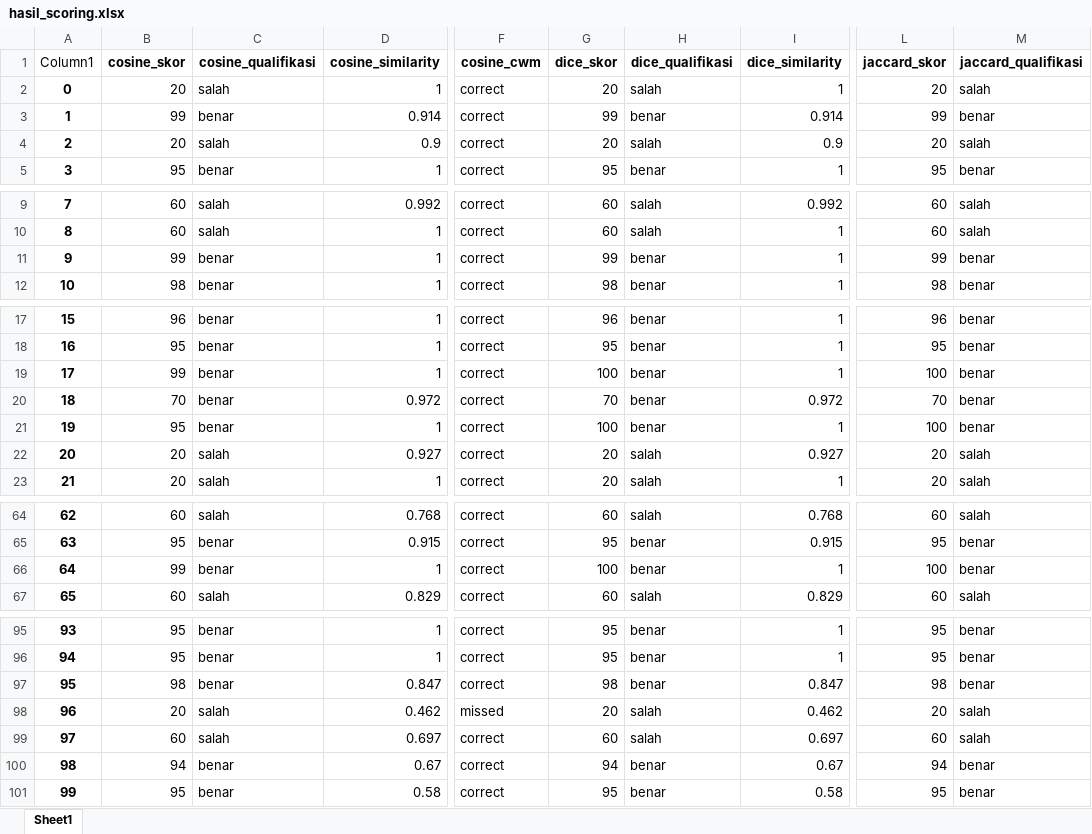
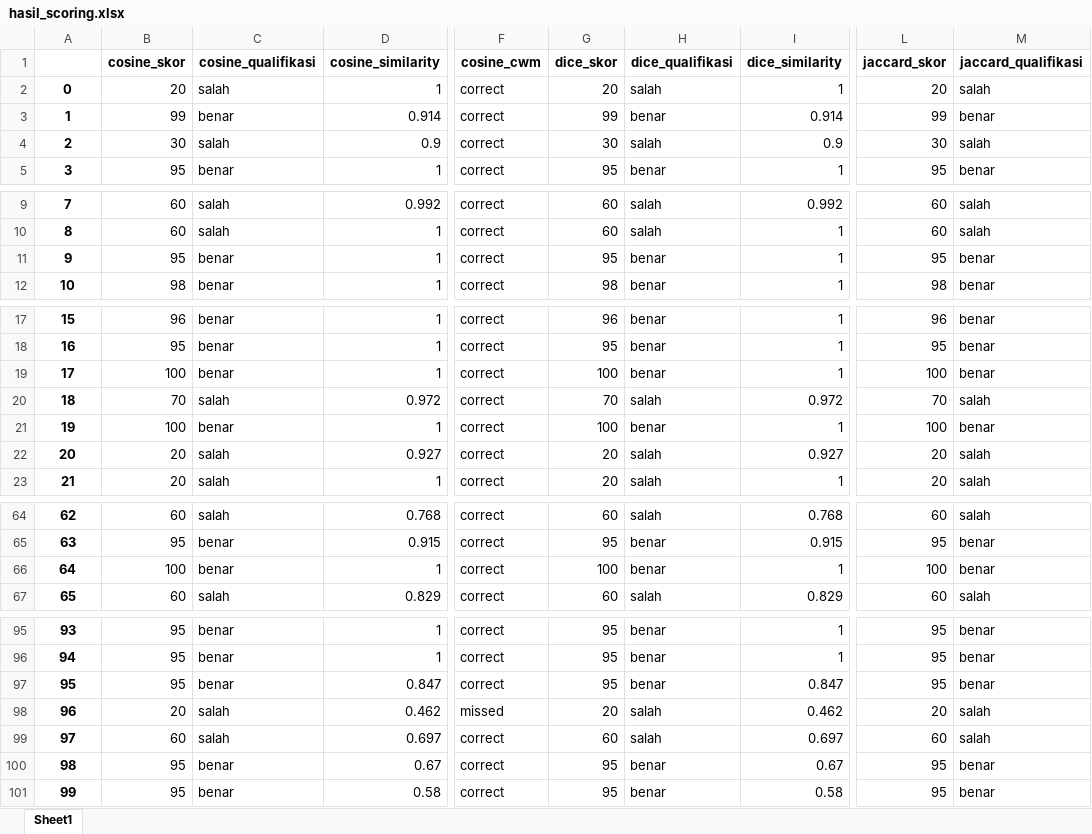
Before and after one commit to lufias69/essay_scoring, an Excel workbook: hasil/hasil_scoring.xlsx, sheet Sheet1, drawn as a sheet; only a part is shown, gaps mark what is left out; values as stored, in another font and other column widths than the file's, no borders; table styles not drawn; the diff covers the shown part only; the diff names each change by its address in the sheet, - before the commit and + after, or states it on an @@ line.

```diff
--- a/hasil/hasil_scoring.xlsx (sheet Sheet1)
+++ b/hasil/hasil_scoring.xlsx (sheet Sheet1)
-A1: Column1
+A1: (empty)
-B4 (cosine_skor): 20
+B4 (cosine_skor): 30
-G4 (dice_skor): 20
+G4 (dice_skor): 30
-L4 (jaccard_skor): 20
+L4 (jaccard_skor): 30
-B11 (cosine_skor): 99
+B11 (cosine_skor): 95
-G11 (dice_skor): 99
+G11 (dice_skor): 95
-L11 (jaccard_skor): 99
+L11 (jaccard_skor): 95
-B19 (cosine_skor): 99
+B19 (cosine_skor): 100
-C20 (cosine_qualifikasi): benar
+C20 (cosine_qualifikasi): salah
-H20 (dice_qualifikasi): benar
+H20 (dice_qualifikasi): salah
-M20 (jaccard_qualifikasi): benar
+M20 (jaccard_qualifikasi): salah
-B21 (cosine_skor): 95
+B21 (cosine_skor): 100
-B66 (cosine_skor): 99
+B66 (cosine_skor): 100
-B97 (cosine_skor): 98
+B97 (cosine_skor): 95
-G97 (dice_skor): 98
+G97 (dice_skor): 95
-L97 (jaccard_skor): 98
+L97 (jaccard_skor): 95
-B100 (cosine_skor): 94
+B100 (cosine_skor): 95
-G100 (dice_skor): 94
+G100 (dice_skor): 95
-L100 (jaccard_skor): 94
+L100 (jaccard_skor): 95
```
Also changed, not shown: 26 edited cells elsewhere in this sheet, kunci_jawaban/kunci_jawaban_1.xlsx, 12 other files.
